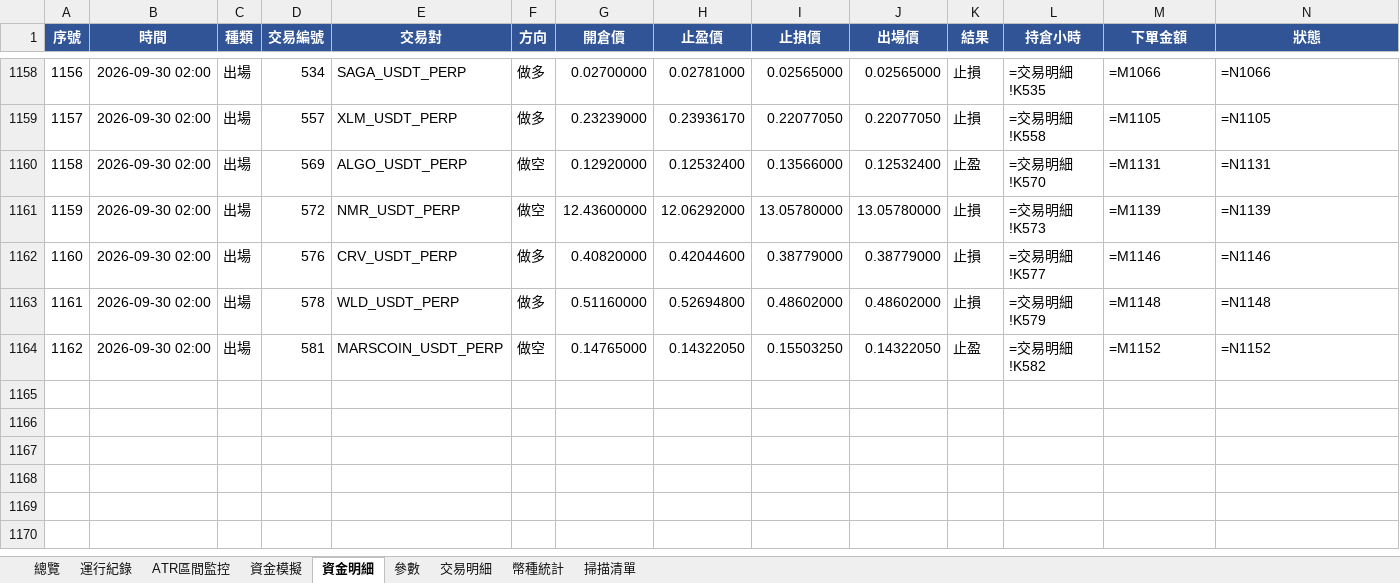
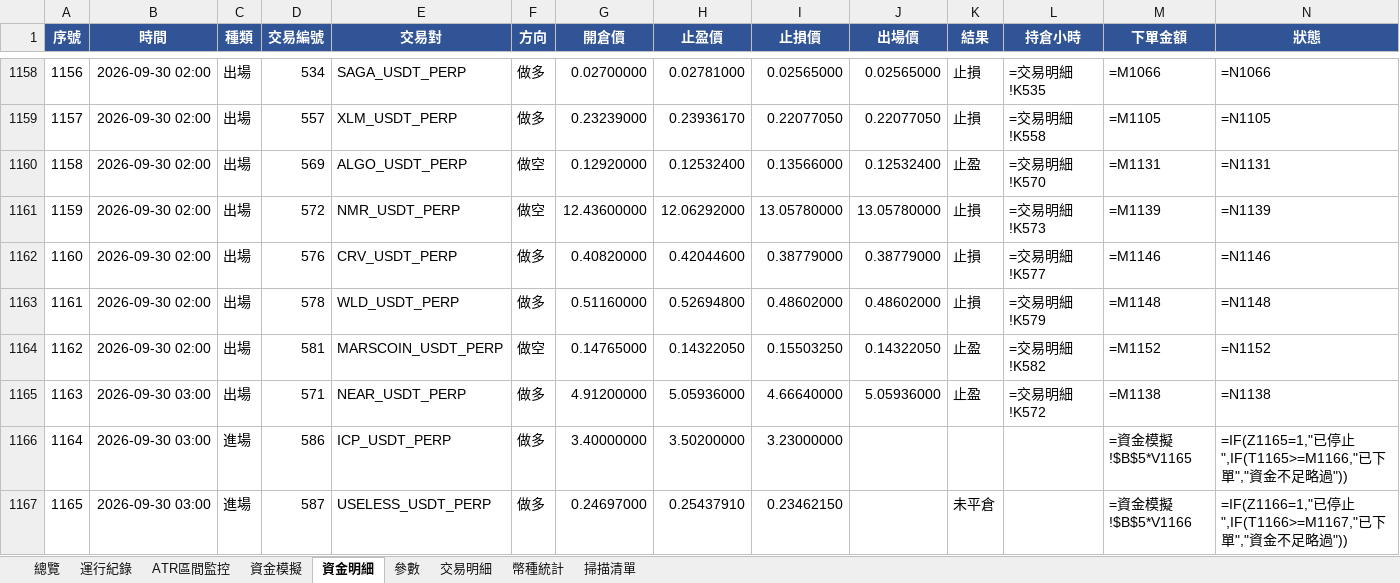
Before and after one commit to timzen43210/Crypto_Trader, an Excel workbook: output/dryrun_watch.xlsx, sheet 資金明細, drawn as a sheet; only a part is shown, gaps mark what is left out; values as stored, in another font and other column widths than the file's, no borders; formulas without a stored value are shown as written; conditional formats not drawn; rows hold the shown columns only; the diff covers the shown part only; the diff names each change by its address in the sheet, - before the commit and + after, or states it on an @@ line.

```diff
--- a/output/dryrun_watch.xlsx (sheet 資金明細)
+++ b/output/dryrun_watch.xlsx (sheet 資金明細)
+row 1165: 1163 | 2026-09-30 03:00 | 出場 | 571 | NEAR_USDT_PERP | 做多 | 4.91200000 | 5.05936000 | 4.66640000 | 5.05936000 | 止盈 | =交易明細!K572 | =M1138 | =N1138
+row 1166: 1164 | 2026-09-30 03:00 | 進場 | 586 | ICP_USDT_PERP | 做多 | 3.40000000 | 3.50200000 | 3.23000000 |  |  |  | =資金模擬!$B$5*V1165 | =IF(Z1165=1,"已停止",IF(T1165>=M1166,"已下單","資金不足略過"))
+row 1167: 1165 | 2026-09-30 03:00 | 進場 | 587 | USELESS_USDT_PERP | 做多 | 0.24697000 | 0.25437910 | 0.23462150 |  | 未平倉 |  | =資金模擬!$B$5*V1166 | =IF(Z1166=1,"已停止",IF(T1166>=M1167,"已下單","資金不足略過"))
```
Also changed, not shown: 3 added rows and 3 edited cells elsewhere in this sheet, sheet 幣種統計, sheet 交易明細, sheet 總覽, sheet 資金模擬, sheet 運行紀錄, sheet 掃描清單, 2 more sheets, charts or pictures, output/dryrun_rev.xlsx, output/dryrun_rev_wide.xlsx, 5 other files.
